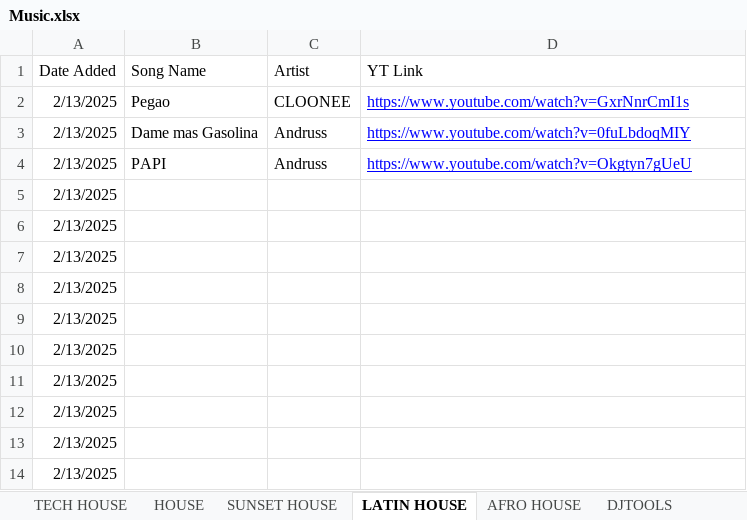
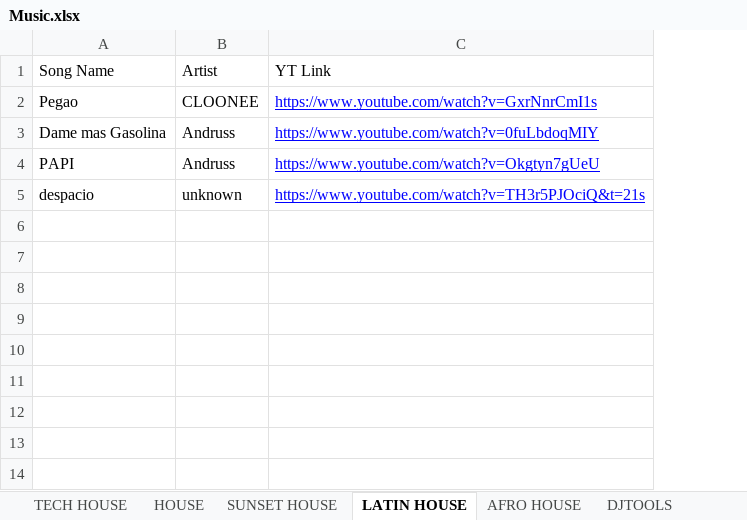
Before and after one commit to 1uk4/YT-MP4, an Excel workbook: src/Music.xlsx, sheet LATIN HOUSE, drawn as a sheet; values as stored, in another font and other column widths than the file's, no borders; charts and pictures not drawn; removed rows and columns are numbered as before the commit, all else as after; the diff names each change by its address in the sheet, - before the commit and + after, or states it on an @@ line.

```diff
--- a/src/Music.xlsx (sheet LATIN HOUSE)
+++ b/src/Music.xlsx (sheet LATIN HOUSE)
-column A, rows 1-5: Date Added | 2/13/2025 | 2/13/2025 | 2/13/2025 | 2/13/2025
-A5: (empty)
+A5: despacio
-B5: (empty)
+B5: unknown
-C5: (empty)
+C5: https://www.youtube.com/watch?v=TH3r5PJOciQ&t=21s
-row 6: 2/13/2025
-row 7: 2/13/2025
-row 8: 2/13/2025
-row 9: 2/13/2025
-row 10: 2/13/2025
-row 11: 2/13/2025
-row 12: 2/13/2025
-row 13: 2/13/2025
-row 14: 2/13/2025
```
Also changed, not shown: sheet TECH HOUSE, sheet DJTOOLS, sheet AFRO HOUSE, sheet SUNSET HOUSE, sheet HOUSE, charts or pictures.
